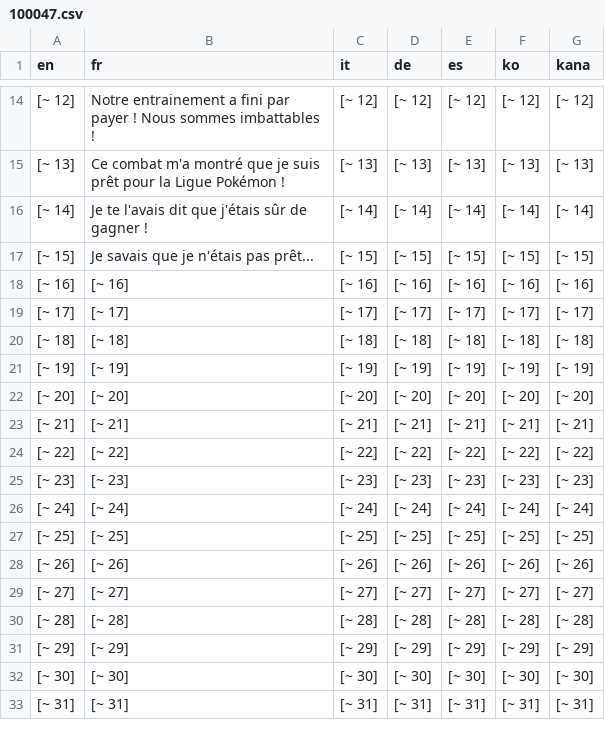
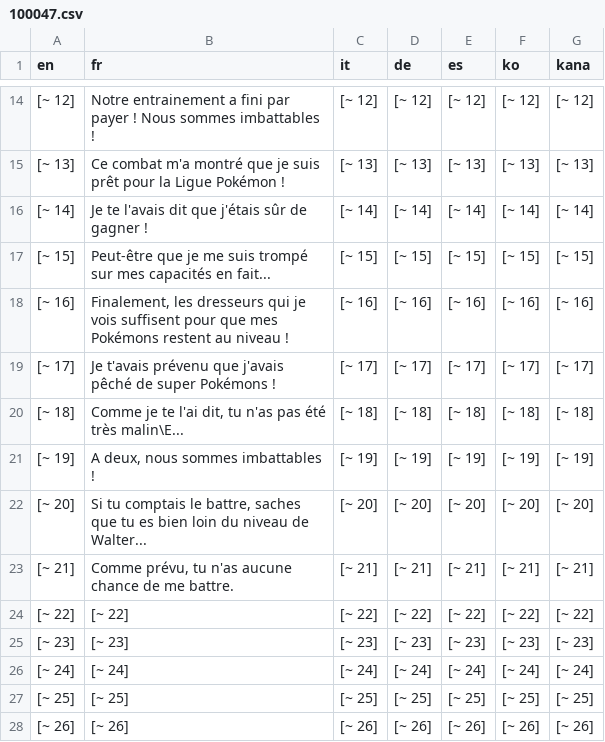
Before and after one commit to torresflo/Pokemon-Obsidian, a CSV file: Obsidian/Data/Text/Dialogs/100047.csv, drawn as a sheet; only a part is shown, gaps mark what is left out; the shorter side is filled out with more unchanged rows.

```diff
--- a/Obsidian/Data/Text/Dialogs/100047.csv
+++ b/Obsidian/Data/Text/Dialogs/100047.csv
@@ -16,9 +16,9 @@ en,fr,it,de,es,ko,kana
 [~ 14],Je te l'avais dit que j'étais sûr de gagner !,[~ 14],[~ 14],[~ 14],[~ 14],[~ 14]
-[~ 15],Je savais que je n'étais pas prêt...,[~ 15],[~ 15],[~ 15],[~ 15],[~ 15]
-[~ 16],[~ 16],[~ 16],[~ 16],[~ 16],[~ 16],[~ 16]
-[~ 17],[~ 17],[~ 17],[~ 17],[~ 17],[~ 17],[~ 17]
-[~ 18],[~ 18],[~ 18],[~ 18],[~ 18],[~ 18],[~ 18]
-[~ 19],[~ 19],[~ 19],[~ 19],[~ 19],[~ 19],[~ 19]
-[~ 20],[~ 20],[~ 20],[~ 20],[~ 20],[~ 20],[~ 20]
-[~ 21],[~ 21],[~ 21],[~ 21],[~ 21],[~ 21],[~ 21]
+[~ 15],Peut-être que je me suis trompé sur mes capacités en fait...,[~ 15],[~ 15],[~ 15],[~ 15],[~ 15]
+[~ 16],"Finalement, les dresseurs qui je vois suffisent pour que mes Pokémons restent au niveau !",[~ 16],[~ 16],[~ 16],[~ 16],[~ 16]
+[~ 17],Je t'avais prévenu que j'avais pêché de super Pokémons !,[~ 17],[~ 17],[~ 17],[~ 17],[~ 17]
+[~ 18],"Comme je te l'ai dit, tu n'as pas été très malin\E...",[~ 18],[~ 18],[~ 18],[~ 18],[~ 18]
+[~ 19],"A deux, nous sommes imbattables !",[~ 19],[~ 19],[~ 19],[~ 19],[~ 19]
+[~ 20],"Si tu comptais le battre, saches que tu es bien loin du niveau de Walter...",[~ 20],[~ 20],[~ 20],[~ 20],[~ 20]
+[~ 21],"Comme prévu, tu n'as aucune chance de me battre.",[~ 21],[~ 21],[~ 21],[~ 21],[~ 21]
 [~ 22],[~ 22],[~ 22],[~ 22],[~ 22],[~ 22],[~ 22]
```
Also changed, not shown: Obsidian/Data/Text/Dialogs/100010.csv, Obsidian/Data/Text/Dialogs/100048.csv, 34 other files.
